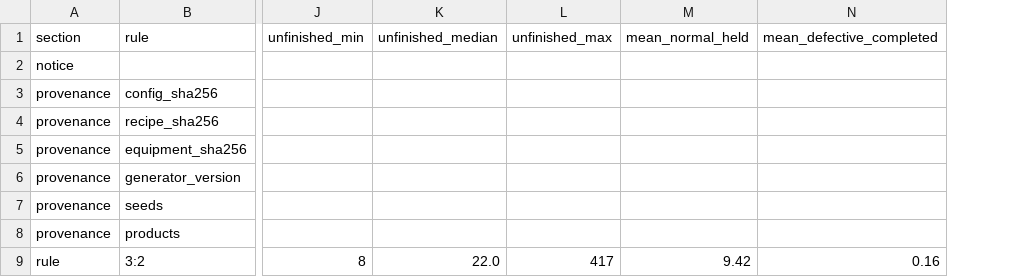
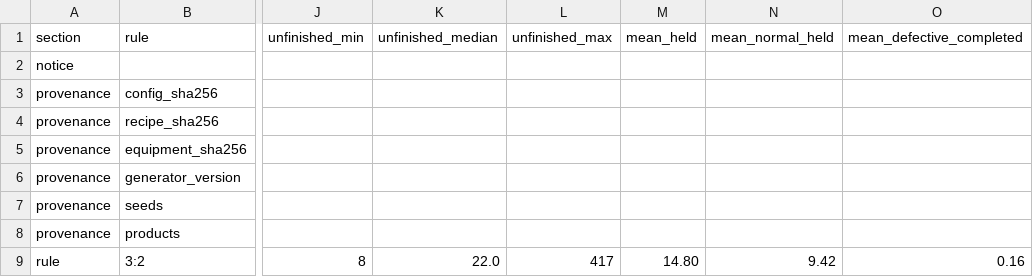
Before and after one commit to wnscks555-glitch/sl-kdt-ai-project, a CSV file: reports/eval_baseline_rules.csv, drawn as a sheet; only a part is shown, gaps mark what is left out; the diff names each change by its address in the sheet, - before the commit and + after, or states it on an @@ line.

```diff
--- a/reports/eval_baseline_rules.csv
+++ b/reports/eval_baseline_rules.csv
+column M (mean_held), row 9: 14.80
```
Also changed, not shown: reports/eval_baseline_runs.csv, reports/eval_dev_rules.csv, 8 other files.
